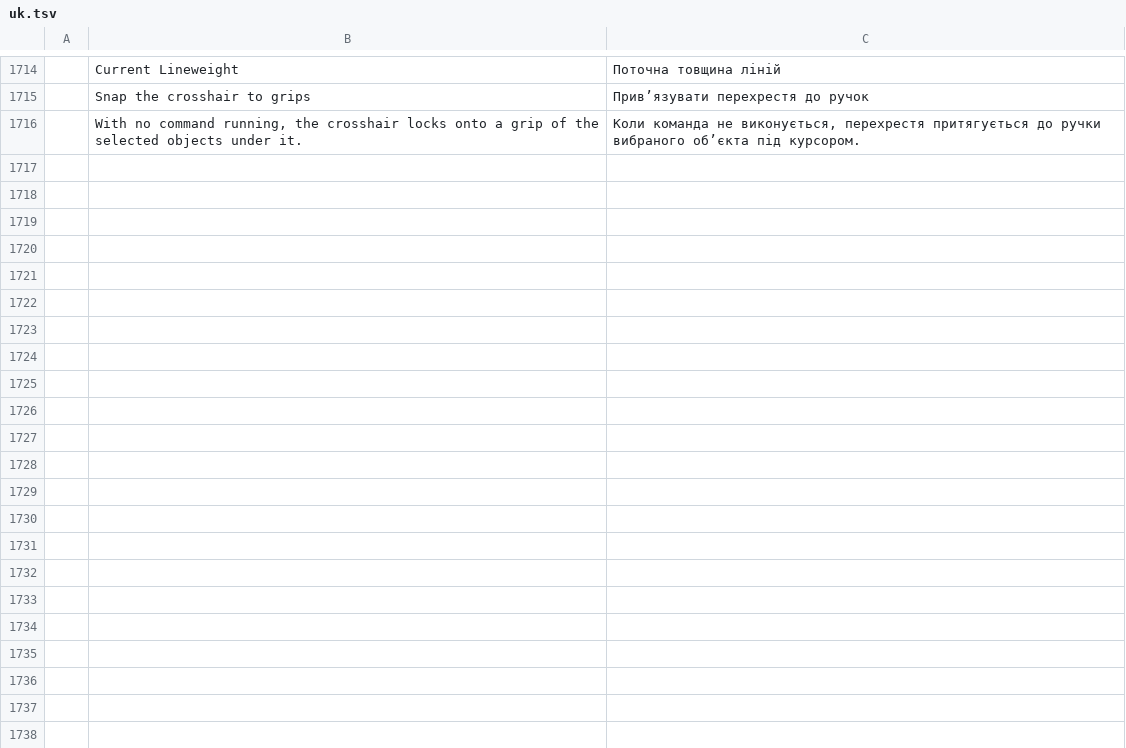
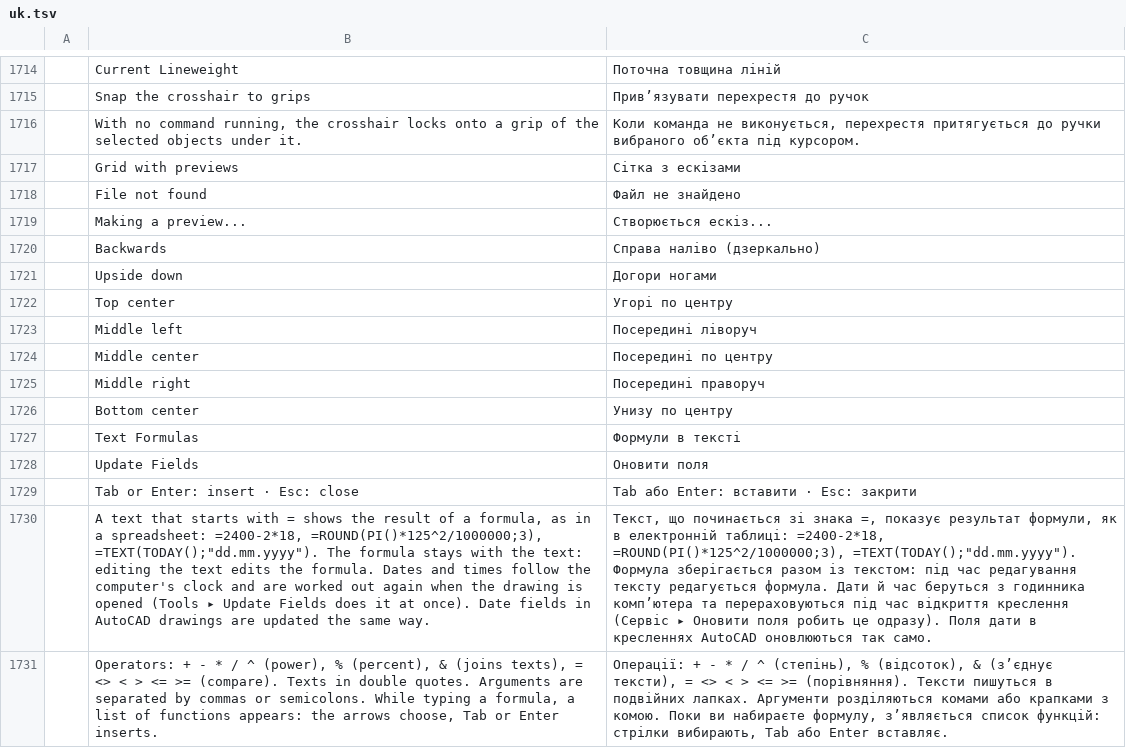
Before and after one commit to JareckiJ/cadcraft, a TSV file: crates/ui-egui/src/i18n/uk.tsv, drawn as a sheet; only a part is shown, gaps mark what is left out; the diff names each change by its address in the sheet, - before the commit and + after, or states it on an @@ line.

```diff
--- a/crates/ui-egui/src/i18n/uk.tsv
+++ b/crates/ui-egui/src/i18n/uk.tsv
+row 1717:  | Grid with previews | Сітка з ескізами
+row 1718:  | File not found | Файл не знайдено
+row 1719:  | Making a preview... | Створюється ескіз...
+row 1720:  | Backwards | Справа наліво (дзеркально)
+row 1721:  | Upside down | Догори ногами
+row 1722:  | Top center | Угорі по центру
+row 1723:  | Middle left | Посередині ліворуч
+row 1724:  | Middle center | Посередині по центру
+row 1725:  | Middle right | Посередині праворуч
+row 1726:  | Bottom center | Унизу по центру
+row 1727:  | Text Formulas | Формули в тексті
+row 1728:  | Update Fields | Оновити поля
+row 1729:  | Tab or Enter: insert · Esc: close | Tab або Enter: вставити · Esc: закрити
+row 1730:  | A text that starts with = shows the result of a formula, as in a spreadsheet: =2400-2*18, =ROUND(PI()*125^2/1000000;3), =TEXT(TODAY();"dd.mm.yyyy"). The formula stays with the text: editing the text edits the formula. Dates and times follow the computer's clock and are worked out again when the drawing is opened (Tools ▸ Update Fields does it at once). Date fields in AutoCAD drawings are updated the same way. | Текст, що починається зі знака =, показує результат формули, як в електронній таблиці: =2400-2*18, =ROUND(PI()*125^2/1000000;3), =TEXT(TODAY();"dd.mm.yyyy"). Формула зберігається разом із текстом: під час редагування тексту редагується формула. Дати й час беруться з годинника комп’ютера та перераховуються під час відкриття креслення (Сервіс ▸ Оновити поля робить це одразу). Поля дати в кресленнях AutoCAD оновлюються так само.
+row 1731:  | Operators: + - * / ^ (power), % (percent), & (joins texts), = <> < > <= >= (compare). Texts in double quotes. Arguments are separated by commas or semicolons. While typing a formula, a list of functions appears: the arrows choose, Tab or Enter inserts. | Операції: + - * / ^ (степінь), % (відсоток), & (з’єднує тексти), = <> < > <= >= (порівняння). Тексти пишуться в подвійних лапках. Аргументи розділяються комами або крапками з комою. Поки ви набираєте формулу, з’являється список функцій: стрілки вибирають, Tab або Enter вставляє.
```
Also changed, not shown: 17 other files.
